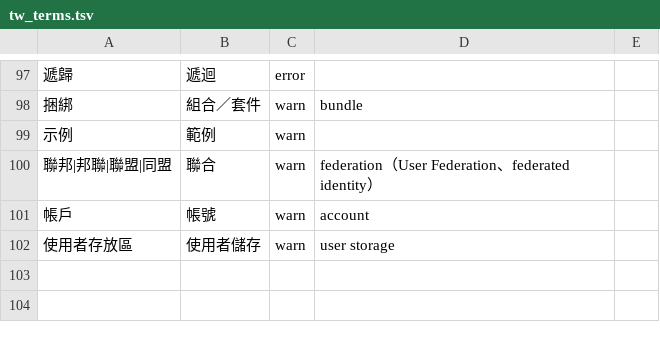
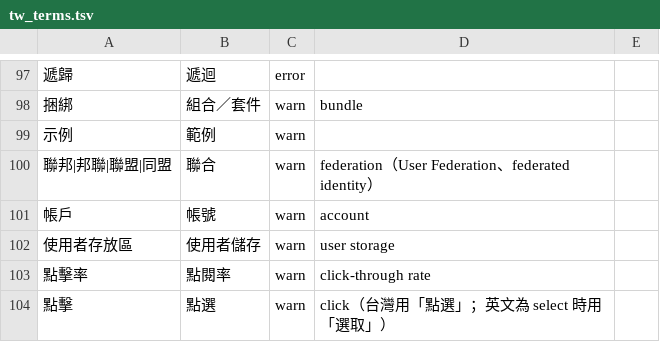
Before and after one commit to allen0099/kc-traditional-chinese, a TSV file: data/tw_terms.tsv, drawn as a sheet; only a part is shown, gaps mark what is left out; the diff names each change by its address in the sheet, - before the commit and + after, or states it on an @@ line.

Commit message:
feat(lint): 檢查「點擊」應為「點選」

```diff
--- a/data/tw_terms.tsv
+++ b/data/tw_terms.tsv
+row 103: 點擊率 | 點閱率 | warn | click-through rate
+row 104: 點擊 | 點選 | warn | click（台灣用「點選」；英文為 select 時用「選取」）
```
